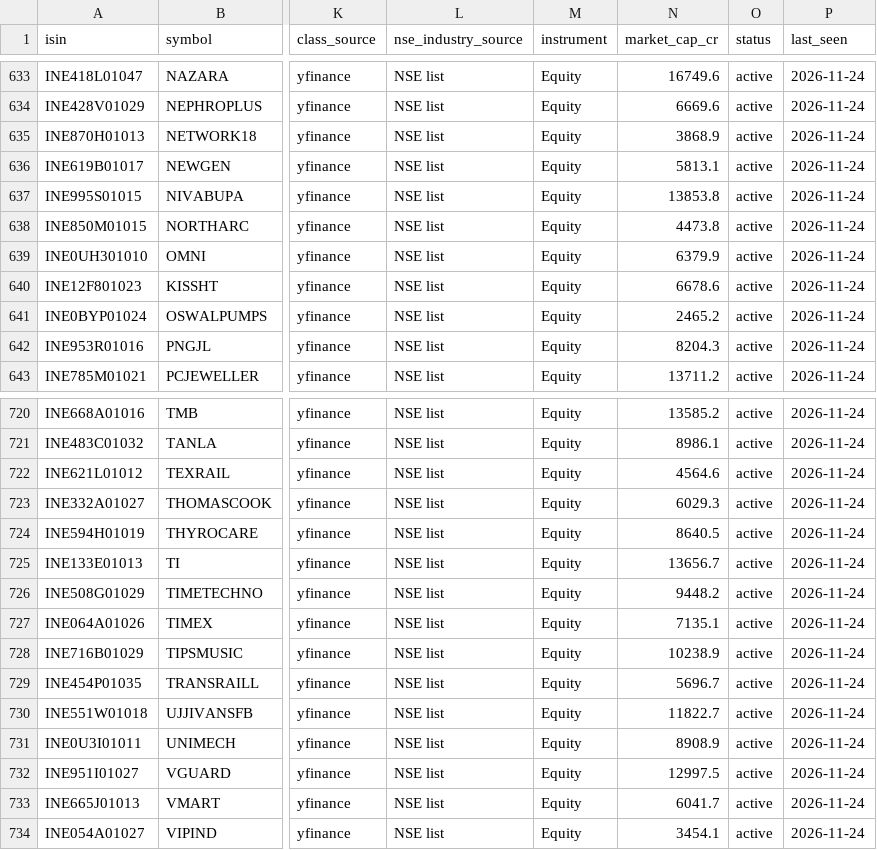
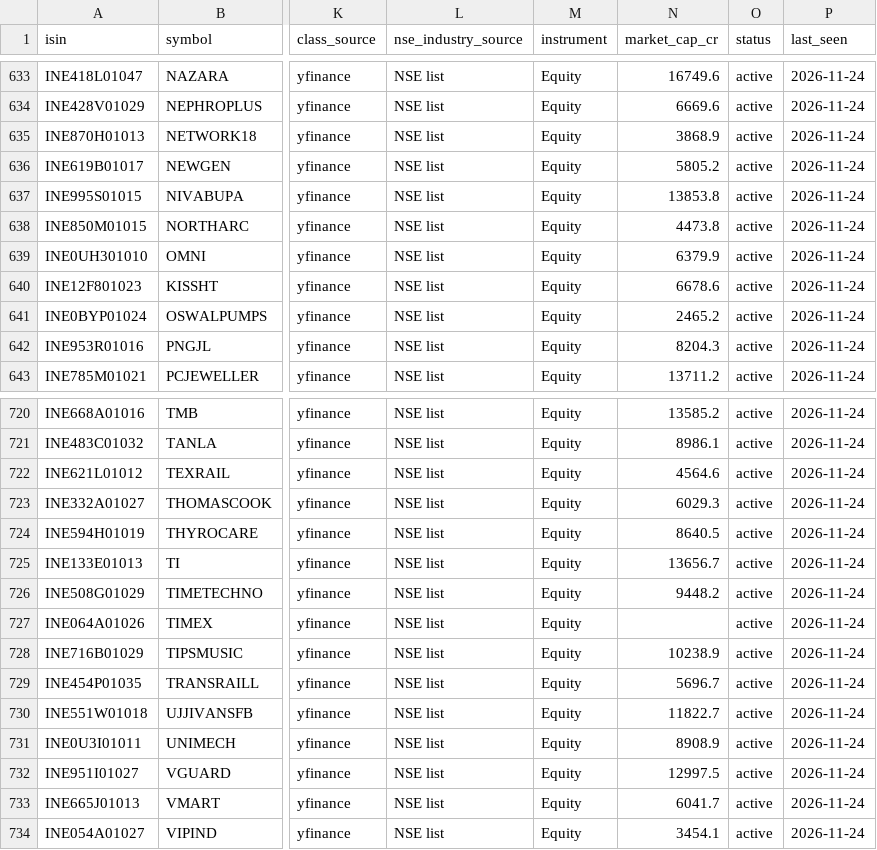
Before and after one commit to sachinmaanju9/india-market-dashboard, a CSV file: data/universe/master.csv, drawn as a sheet; only a part is shown, gaps mark what is left out; the diff covers the shown part only; the diff names each change by its address in the sheet, - before the commit and + after, or states it on an @@ line.

```diff
--- a/data/universe/master.csv
+++ b/data/universe/master.csv
-N636 (market_cap_cr): 5813.1
+N636 (market_cap_cr): 5805.2
-N727 (market_cap_cr): 7135.1
+N727 (market_cap_cr): (empty)
```
Also changed, not shown: 3 added rows, 3 removed rows and 1 edited cell elsewhere in this file, data/meta/refresh_log.csv, 1 other file.
